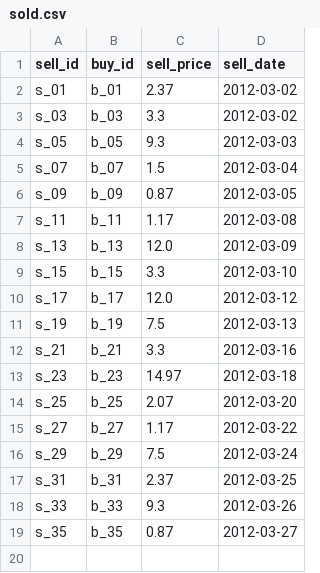
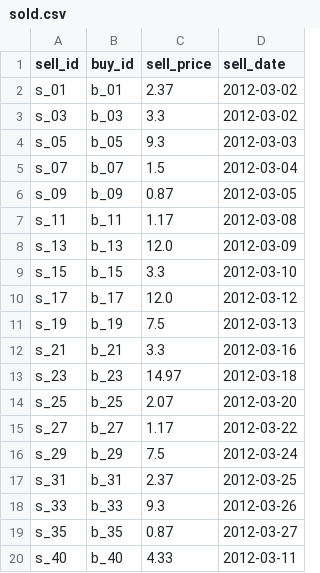
Before and after one commit to davidjfk/016_Superpy, a CSV file: data_used_in_superpy/sold.csv, drawn as a sheet.

```diff
--- a/data_used_in_superpy/sold.csv
+++ b/data_used_in_superpy/sold.csv
@@ -19 +19,2 @@ s_33,b_33,9.3,2012-03-26
 s_35,b_35,0.87,2012-03-27
+s_40,b_40,4.33,2012-03-11
```
Also changed, not shown: data_used_in_superpy/bought.csv, 15 other files.
